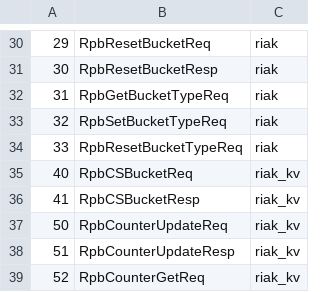
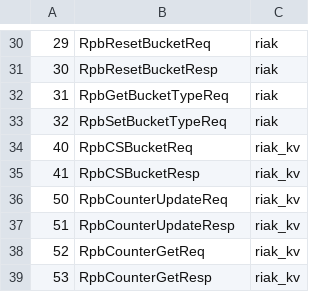
Before and after one commit to basho/riak_pb, a CSV file: src/riak_pb_messages.csv, drawn as a sheet; only a part is shown, gaps mark what is left out; the shorter side is filled out with more unchanged rows; the diff names each change by its address in the sheet, - before the commit and + after, or states it on an @@ line.

Commit message:
Remove reset functionality from bucket-type API.

```diff
--- a/src/riak_pb_messages.csv
+++ b/src/riak_pb_messages.csv
-row 34: 33 | RpbResetBucketTypeReq | riak
```
Also changed, not shown: 1 other file.
